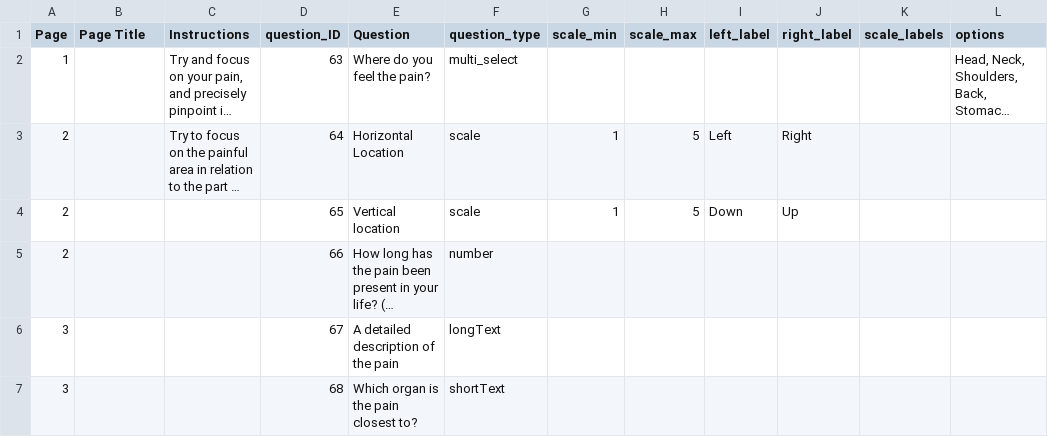
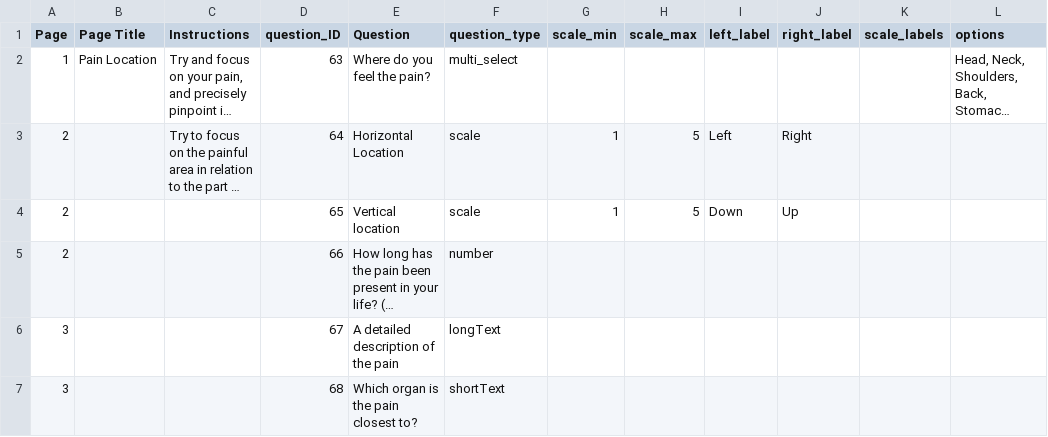
Before and after one commit to AlmaShauli-1307/Boggart-project, a CSV file: public/Second_Questionnaire.csv, drawn as a sheet; only a part is shown; long unchanged cells end in …; the diff names each change by its address in the sheet, - before the commit and + after, or states it on an @@ line.

Commit message:
Refactor routing and add new questionnaire pages for improved user flow

```diff
--- a/public/Second_Questionnaire.csv
+++ b/public/Second_Questionnaire.csv
-B2 (Page Title): (empty)
+B2 (Page Title): Pain Location
```
Also changed, not shown: public/First_Questionnaire.csv, 11 other files.
